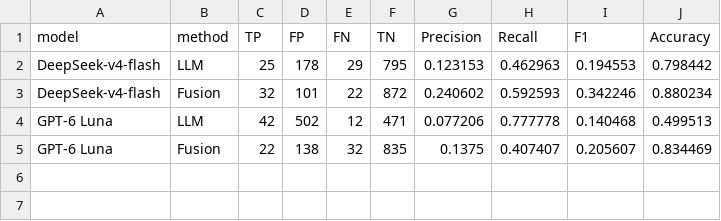
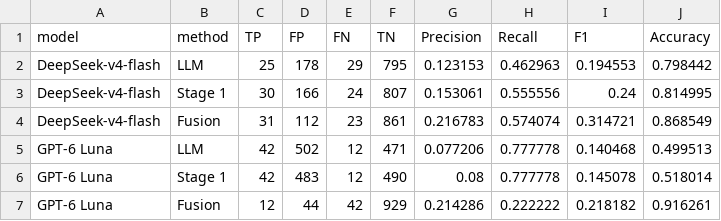
Before and after one commit to demonzwm/heuristic-vs-llm-warning-labeling, a CSV file: 05_fusion/analysis/results/fusion_overall_metrics.csv, drawn as a sheet; removed rows and columns are numbered as before the commit, all else as after; the diff names each change by its address in the sheet, - before the commit and + after, or states it on an @@ line.

```diff
--- a/05_fusion/analysis/results/fusion_overall_metrics.csv
+++ b/05_fusion/analysis/results/fusion_overall_metrics.csv
-row 3: DeepSeek-v4-flash | Fusion | 32 | 101 | 22 | 872 | 0.240602 | 0.592593 | 0.342246 | 0.880234
+row 3: DeepSeek-v4-flash | Stage 1 | 30 | 166 | 24 | 807 | 0.153061 | 0.555556 | 0.24 | 0.814995
+row 4: DeepSeek-v4-flash | Fusion | 31 | 112 | 23 | 861 | 0.216783 | 0.574074 | 0.314721 | 0.868549
-row 5: GPT-6 Luna | Fusion | 22 | 138 | 32 | 835 | 0.1375 | 0.407407 | 0.205607 | 0.834469
+row 6: GPT-6 Luna | Stage 1 | 42 | 483 | 12 | 490 | 0.08 | 0.777778 | 0.145078 | 0.518014
+row 7: GPT-6 Luna | Fusion | 12 | 44 | 42 | 929 | 0.214286 | 0.222222 | 0.218182 | 0.916261
```
Also changed, not shown: 04_analysis/results/rq1/overall_comparison.csv, 04_analysis/results/rq1/sca_level_comparison.csv, 43 other files.
